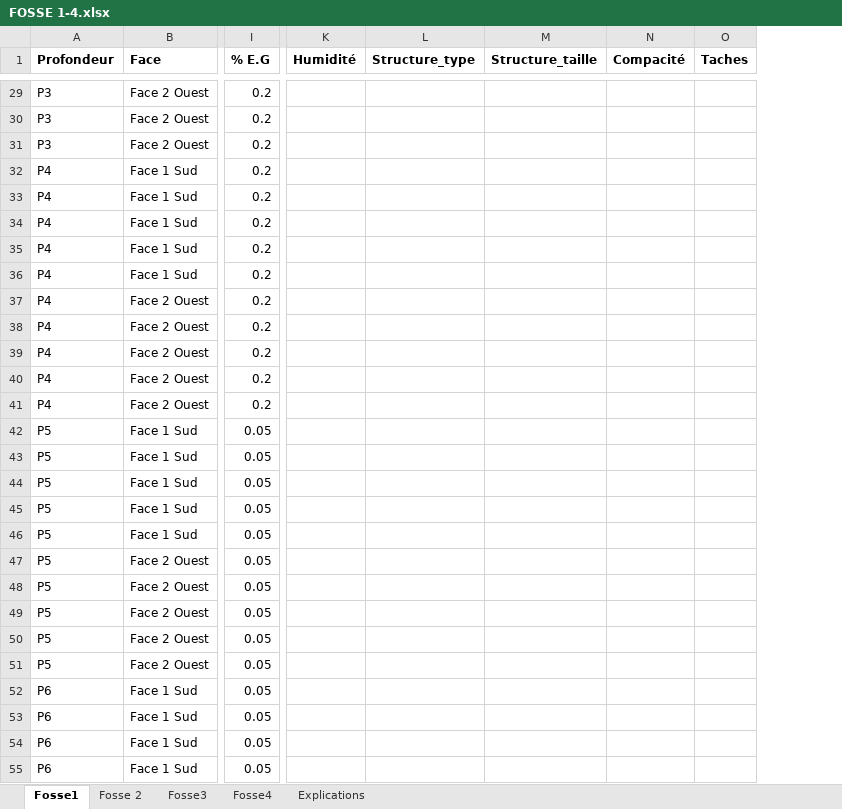
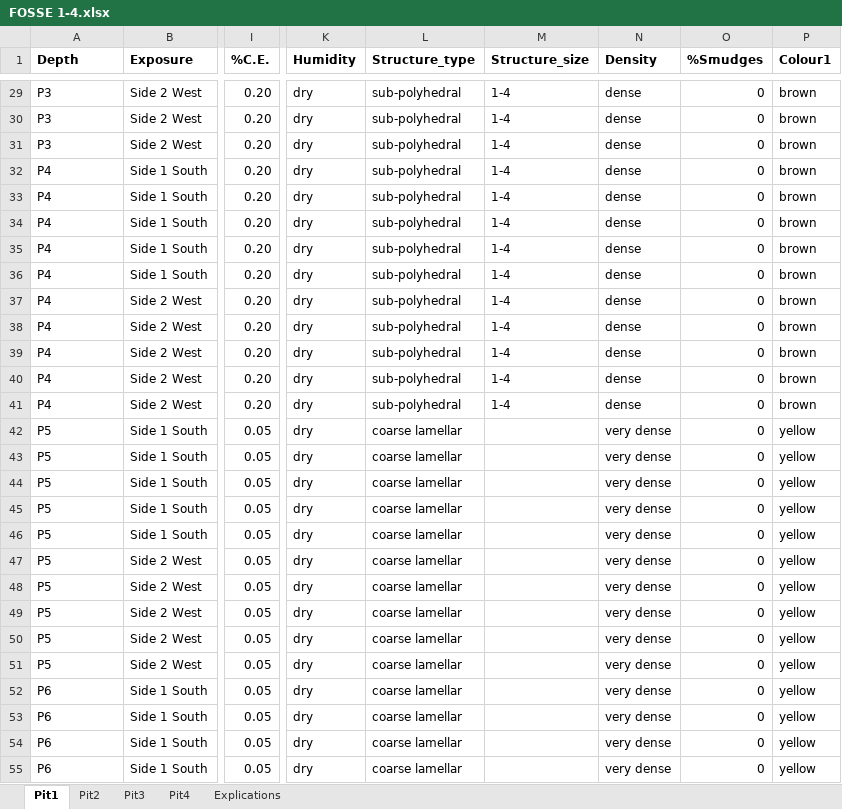
Before and after one commit to CThion/M2_EFT_projet_pedologie, an Excel workbook: Fichiers analyse/FOSSE 1-4.xlsx, sheet Pit1, drawn as a sheet; only a part is shown, gaps mark what is left out; values as stored, in another font and other column widths than the file's, no borders; removed rows and columns are numbered as before the commit, all else as after; the diff covers the shown part only; the diff names each change by its address in the sheet, - before the commit and + after, or states it on an @@ line.

Commit message:
Changes excel data sheet
names in english + entering missing data

```diff
--- a/Fichiers analyse/FOSSE 1-4.xlsx (sheet Pit1)
+++ b/Fichiers analyse/FOSSE 1-4.xlsx (sheet Pit1)
-sheet tab: Fosse1
+sheet tab: Pit1
-sheet tab: Fosse 2
+sheet tab: Pit2
-sheet tab: Fosse3
+sheet tab: Pit3
-sheet tab: Fosse4
+sheet tab: Pit4
-column B (Face), rows 29-55: Face 2 Ouest | Face 2 Ouest | Face 2 Ouest | Face 1 Sud | Face 1 Sud | Face 1 Sud | Face 1 Sud | Face 1 Sud | Face 2 Ouest | Face 2 Ouest | Face 2 Ouest | Face 2 Ouest | Face 2 Ouest | Face 1 Sud | Face 1 Sud | Face 1 Sud | Face 1 Sud | Face 1 Sud | Face 2 Ouest | Face 2 Ouest | Face 2 Ouest | Face 2 Ouest | Face 2 Ouest | Face 1 Sud | Face 1 Sud | Face 1 Sud | Face 1 Sud
+column B (Exposure), rows 29-55: Side 2 West | Side 2 West | Side 2 West | Side 1 South | Side 1 South | Side 1 South | Side 1 South | Side 1 South | Side 2 West | Side 2 West | Side 2 West | Side 2 West | Side 2 West | Side 1 South | Side 1 South | Side 1 South | Side 1 South | Side 1 South | Side 2 West | Side 2 West | Side 2 West | Side 2 West | Side 2 West | Side 1 South | Side 1 South | Side 1 South | Side 1 South
-column K (Humidité), empty
+column K (Humidity), rows 29-55: all dry
-column M (Structure_taille), empty
-column N (Compacité), empty
-column O (Taches), empty
+column M (Structure_size), rows 29-41: all 1-4
+column N (Density), rows 29-55: dense | dense | dense | dense | dense | dense | dense | dense | dense | dense | dense | dense | dense | very dense | very dense | very dense | very dense | very dense | very dense | very dense | very dense | very dense | very dense | very dense | very dense | very dense | very dense
+column O (%Smudges), rows 29-55: all 0
+column P (Colour1), rows 29-55: brown | brown | brown | brown | brown | brown | brown | brown | brown | brown | brown | brown | brown | yellow | yellow | yellow | yellow | yellow | yellow | yellow | yellow | yellow | yellow | yellow | yellow | yellow | yellow
-A1: Profondeur
+A1: Depth
-I1: % E.G
+I1: %C.E.
-I29:I41 (%C.E.): 0.2
+I29:I41 (%C.E.): 0.20
-L29:L41 (Structure_type): (empty)
+L29:L41 (Structure_type): sub-polyhedral
-L42:L55 (Structure_type): (empty)
+L42:L55 (Structure_type): coarse lamellar
```
Also changed, not shown: 1 added column and 81 edited cells elsewhere in this sheet, sheet Pit4, sheet Pit3, sheet Pit2, sheet Explications, 24 other files.
